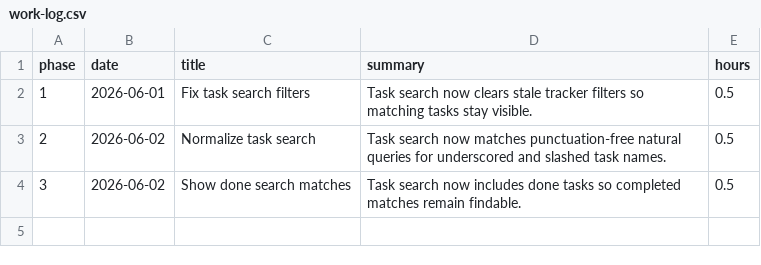
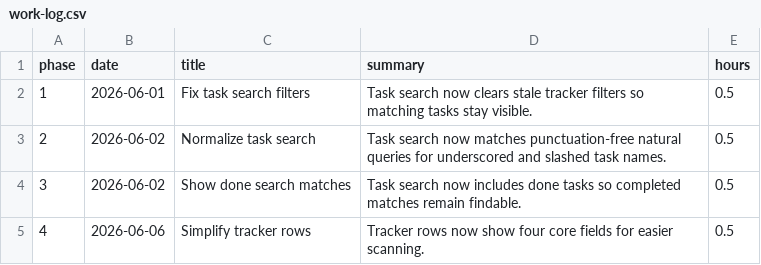
Before and after one commit to smsbotgefang95/personal, a CSV file: docs/work-log.csv, drawn as a sheet.

Commit message:
Show four-field tracker rows

```diff
--- a/docs/work-log.csv
+++ b/docs/work-log.csv
@@ -4 +4,2 @@ phase,date,title,summary,hours
 3,2026-06-02,Show done search matches,Task search now includes done tasks so completed matches remain findable.,0.5
+4,2026-06-06,Simplify tracker rows,Tracker rows now show four core fields for easier scanning.,0.5
```
Also changed, not shown: 1 other file.
